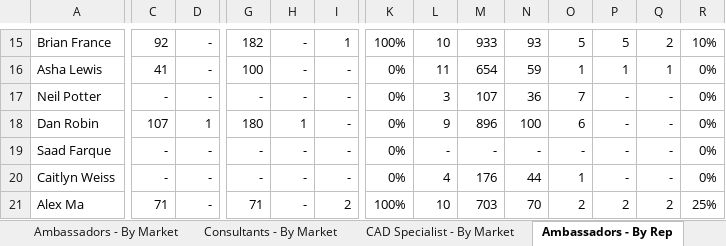
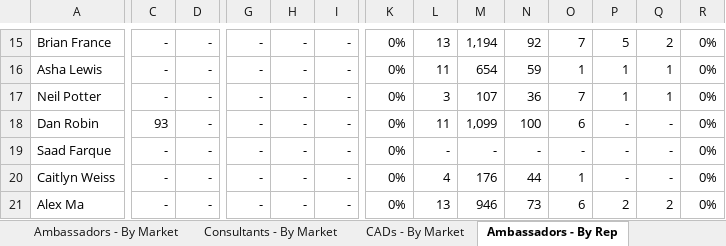
Before and after one commit to ArtSchopenhauer/excel, an Excel workbook: Sales Report.xlsx, sheet Ambassadors - By Rep, drawn as a sheet; only a part is shown, gaps mark what is left out; values as stored, in another font and other column widths than the file's, no borders; the diff covers the shown part only; the diff names each change by its address in the sheet, - before the commit and + after, or states it on an @@ line.

```diff
--- a/Sales Report.xlsx (sheet Ambassadors - By Rep)
+++ b/Sales Report.xlsx (sheet Ambassadors - By Rep)
-sheet tab: CAD Specialist - By Market
+sheet tab: CADs - By Market
-C15: 92
+C15: -
-G15: 182
+G15: -
-I15: 1
+I15: -
-K15: 100%
+K15: 0%
-L15: 10
+L15: 13
-M15: 933
+M15: 1,194
-N15: 93
+N15: 92
-O15: 5
+O15: 7
-R15: 10%
+R15: 0%
-C16: 41
+C16: -
-G16: 100
+G16: -
-P17: -
+P17: 1
-Q17: -
+Q17: 1
-C18: 107
+C18: 93
-D18: 1
+D18: -
-G18: 180
+G18: -
-H18: 1
+H18: -
-L18: 9
+L18: 11
-M18: 896
+M18: 1,099
-C21: 71
+C21: -
-G21: 71
+G21: -
-I21: 2
+I21: -
-K21: 100%
+K21: 0%
-L21: 10
+L21: 13
-M21: 703
+M21: 946
-N21: 70
+N21: 73
-O21: 2
+O21: 6
-R21: 25%
+R21: 0%
```
Also changed, not shown: 6 added rows, 6 removed rows and 602 edited cells elsewhere in this sheet, sheet Sales Appointments - Raw, sheet Knocking Metrics - Raw, sheet Consultants - By Rep, sheet Ambassadors - By Market, sheet CAD Appointments - Raw, sheet Consultants - By Market, 3 more sheets, formulas that keep their value, 3 other files.
